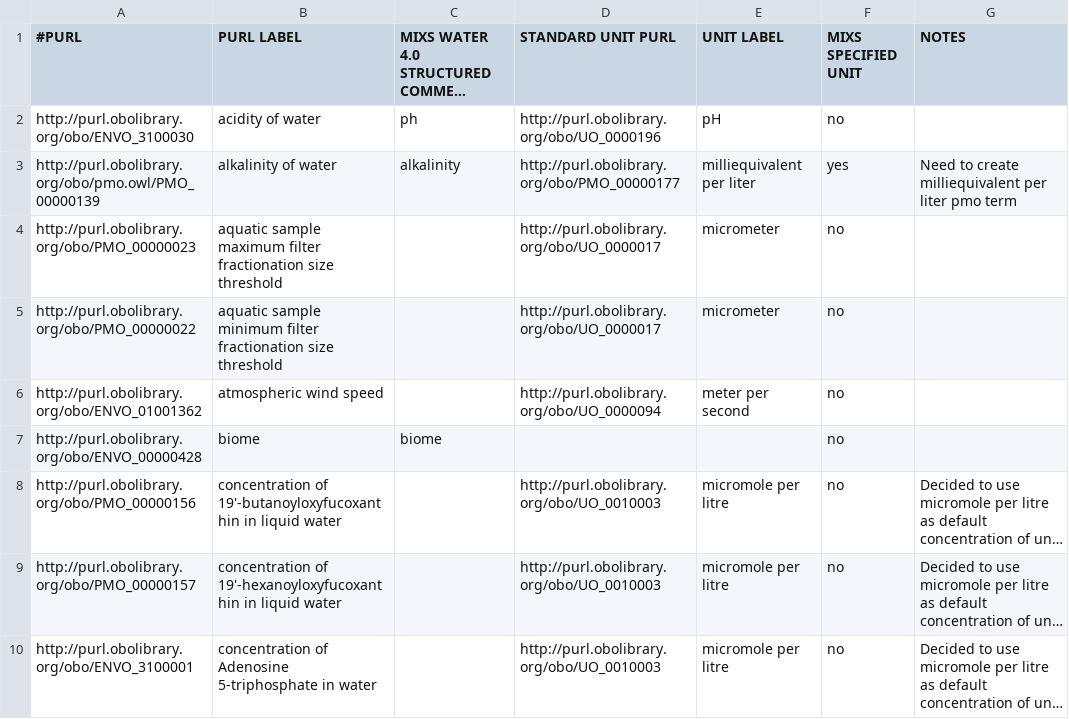
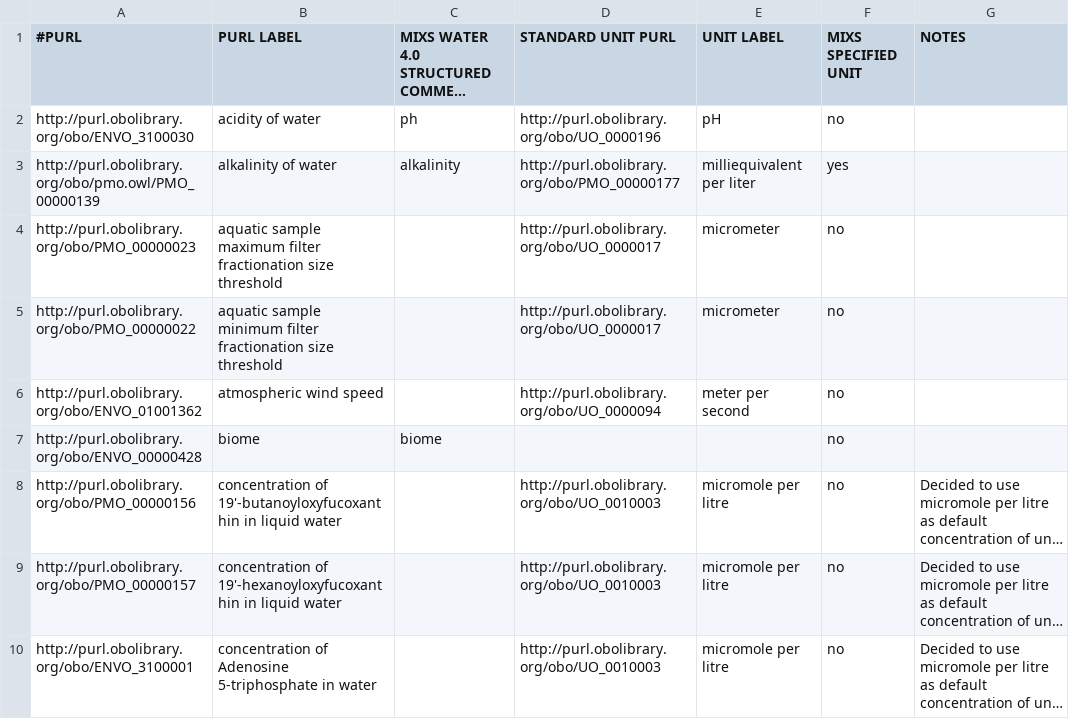
Before and after one commit to hurwitzlab/planet-microbe-ontology, a TSV file: pmo_searchable_terms.tsv, drawn as a sheet; only a part is shown; long unchanged cells end in ….

Commit message:
Remove note

```diff
--- a/pmo_searchable_terms.tsv
+++ b/pmo_searchable_terms.tsv
@@ -2,3 +2,3 @@
 http://purl.obolibrary.org/obo/ENVO_3100030	acidity of water	ph	http://purl.obolibrary.org/obo/UO_0000196	pH	no	
-http://purl.obolibrary.org/obo/pmo.owl/PMO_00000139	alkalinity of water	alkalinity	http://purl.obolibrary.org/obo/PMO_00000177	milliequivalent per liter	yes	Need to create milliequivalent per liter pmo term
+http://purl.obolibrary.org/obo/pmo.owl/PMO_00000139	alkalinity of water	alkalinity	http://purl.obolibrary.org/obo/PMO_00000177	milliequivalent per liter	yes	
 http://purl.obolibrary.org/obo/PMO_00000023	aquatic sample maximum filter fractionation size threshold		http://purl.obolibrary.org/obo/UO_0000017	micrometer	no	
```
